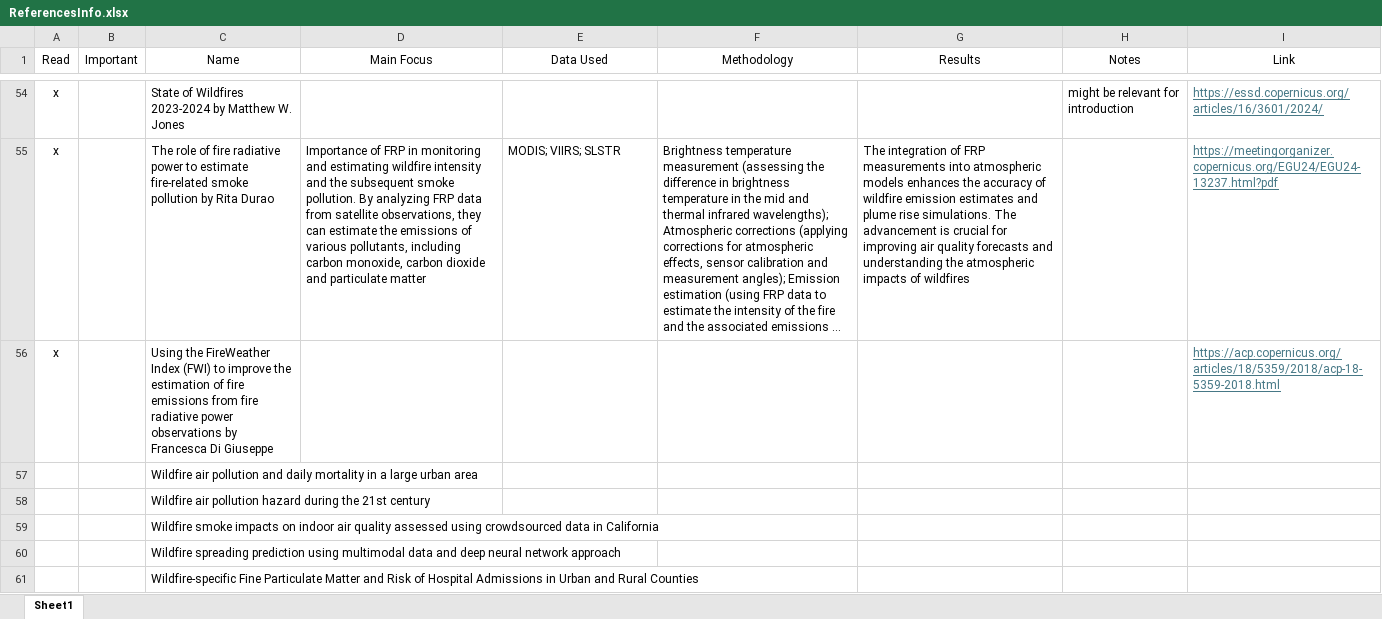
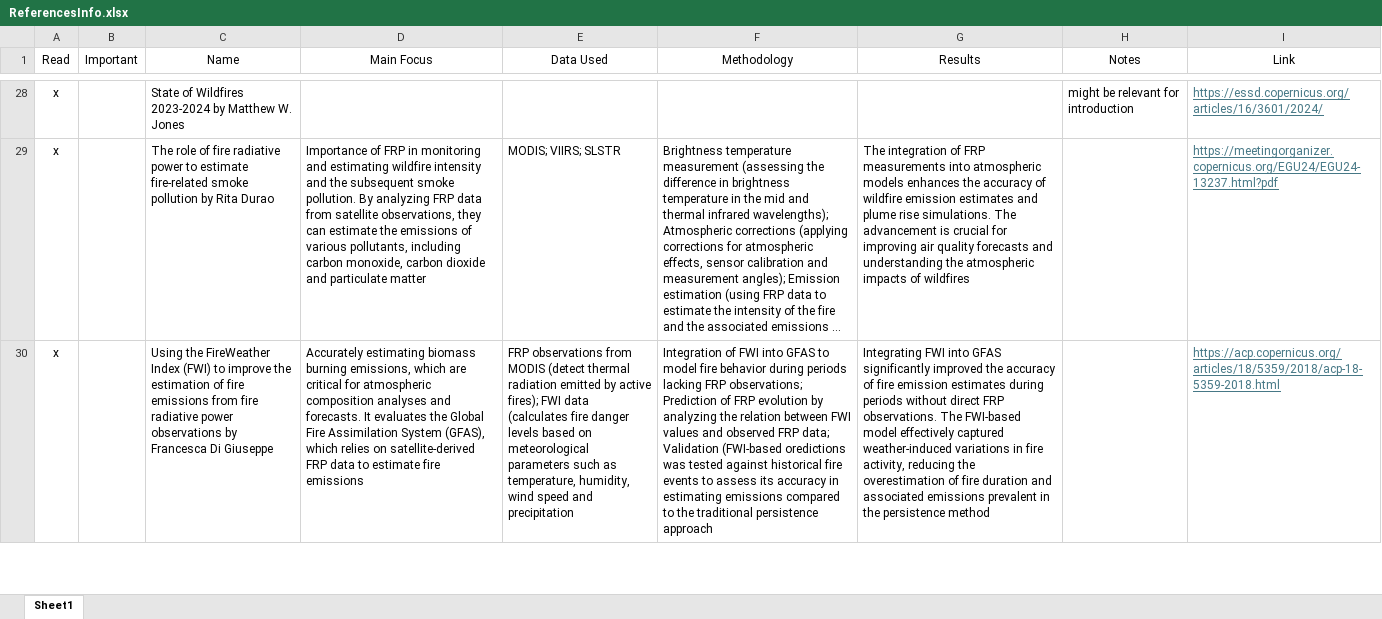
Before and after one commit to Sofs27/Thesis, an Excel workbook: Deliverables/ReferencesInfo.xlsx, sheet Sheet1, drawn as a sheet; only a part is shown, gaps mark what is left out; long unchanged cells end in …; values as stored, in another font and other column widths than the file's, no borders; removed rows and columns are numbered as before the commit, all else as after; the diff covers the shown part only; the diff names each change by its address in the sheet, - before the commit and + after, or states it on an @@ line.

Commit message:
references list finished

```diff
--- a/Deliverables/ReferencesInfo.xlsx (sheet Sheet1)
+++ b/Deliverables/ReferencesInfo.xlsx (sheet Sheet1)
-D30 (Main Focus): (empty)
+D30 (Main Focus): Accurately estimating biomass burning emissions, which are critical for atmospheric composition analyses and forecasts. It evaluates the Global Fire Assimilation System (GFAS), which relies on satellite-derived FRP data to estimate fire emissions
-E30 (Data Used): (empty)
+E30 (Data Used): FRP observations from MODIS (detect thermal radiation emitted by active fires); FWI data (calculates fire danger levels based on meteorological parameters such as temperature, humidity, wind speed and precipitation
-F30 (Methodology): (empty)
+F30 (Methodology): Integration of FWI into GFAS to model fire behavior during periods lacking FRP observations; Prediction of FRP evolution by analyzing the relation between FWI values and observed FRP data; Validation (FWI-based oredictions was tested against historical fire events to assess its accuracy in estimating emissions compared to the traditional persistence approach
-G30 (Results): (empty)
+G30 (Results): Integrating FWI into GFAS significantly improved the accuracy of fire emission estimates during periods without direct FRP observations. The FWI-based model effectively captured weather-induced variations in fire activity, reducing the overestimation of fire duration and associated emissions prevalent in the persistence method
-row 57:  |  | Wildfire air pollution and daily mortality in a large urban area
-row 58:  |  | Wildfire air pollution hazard during the 21st century
-row 59:  |  | Wildfire smoke impacts on indoor air quality assessed using crowdsourced data in California
-row 60:  |  | Wildfire spreading prediction using multimodal data and deep neural network approach
-row 61:  |  | Wildfire-specific Fine Particulate Matter and Risk of Hospital Admissions in Urban and Rural Counties
```
Also changed, not shown: 8 added rows, 28 removed rows and 5 edited cells elsewhere in this sheet.
